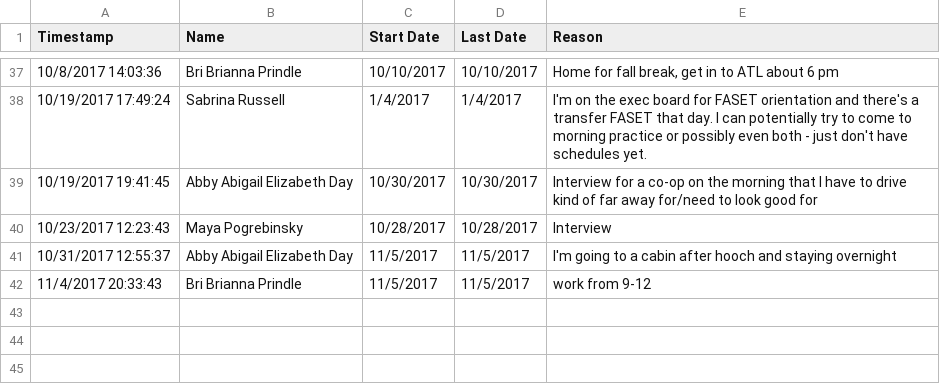
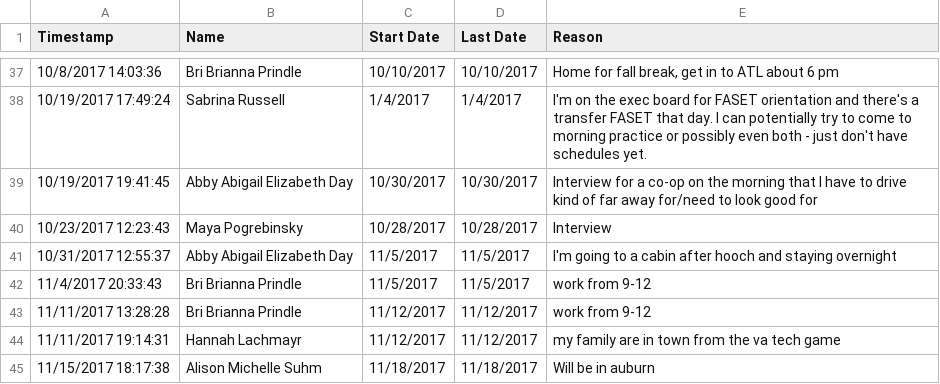
Before and after one commit to roddtalebi/roddtalebi.github.io, a CSV file: data/Absence.csv, drawn as a sheet; only a part is shown, gaps mark what is left out; the diff names each change by its address in the sheet, - before the commit and + after, or states it on an @@ line.

```diff
--- a/data/Absence.csv
+++ b/data/Absence.csv
+row 43: 11/11/2017 13:28:28 | Bri Brianna Prindle | 11/12/2017 | 11/12/2017 | work from 9-12
+row 44: 11/11/2017 19:14:31 | Hannah Lachmayr | 11/12/2017 | 11/12/2017 | my family are in town from the va tech game
+row 45: 11/15/2017 18:17:38 | Alison Michelle Suhm | 11/18/2017 | 11/18/2017 | Will be in auburn
```
Also changed, not shown: data/Injury_Report.csv.
